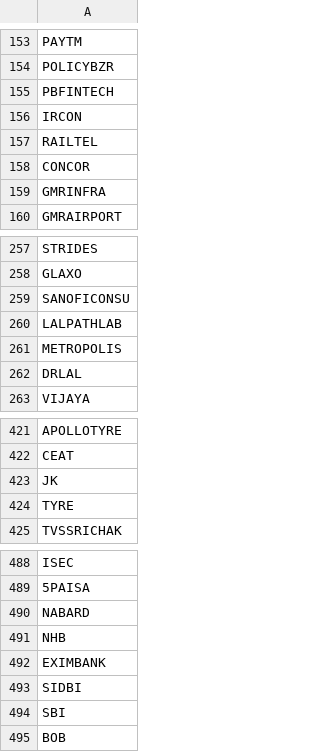
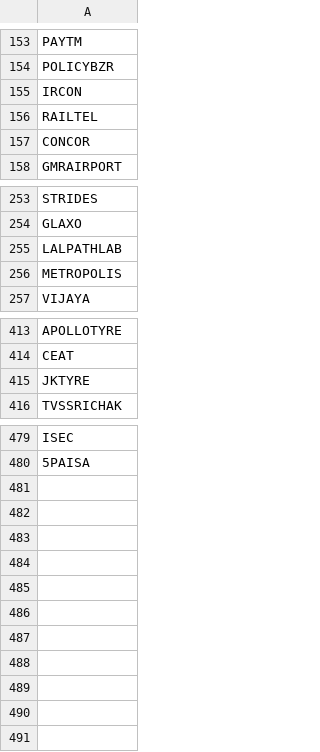
Before and after one commit to toby543/paper-trading, a CSV file: data/universe_nifty500.csv, drawn as a sheet; only a part is shown, gaps mark what is left out; the diff covers the shown part only.

```diff
--- a/data/universe_nifty500.csv
+++ b/data/universe_nifty500.csv
@@ -154,3 +154,2 @@ PAYTM
 POLICYBZR
-PBFINTECH
 IRCON
@@ -158,3 +157,2 @@ RAILTEL
 CONCOR
-GMRINFRA
 GMRAIRPORT
@@ -258,6 +254,4 @@ STRIDES
 GLAXO
-SANOFICONSU
 LALPATHLAB
 METROPOLIS
-DRLAL
 VIJAYA
@@ -422,4 +414,3 @@ APOLLOTYRE
 CEAT
-JK
-TYRE
+JKTYRE
 TVSSRICHAK
@@ -489,7 +480 @@ ISEC
 5PAISA
-NABARD
-NHB
-EXIMBANK
-SIDBI
-SBI
-BOB
```
Also changed, not shown: 4 removed rows and 1 edited cell elsewhere in this file, 1 other file.
